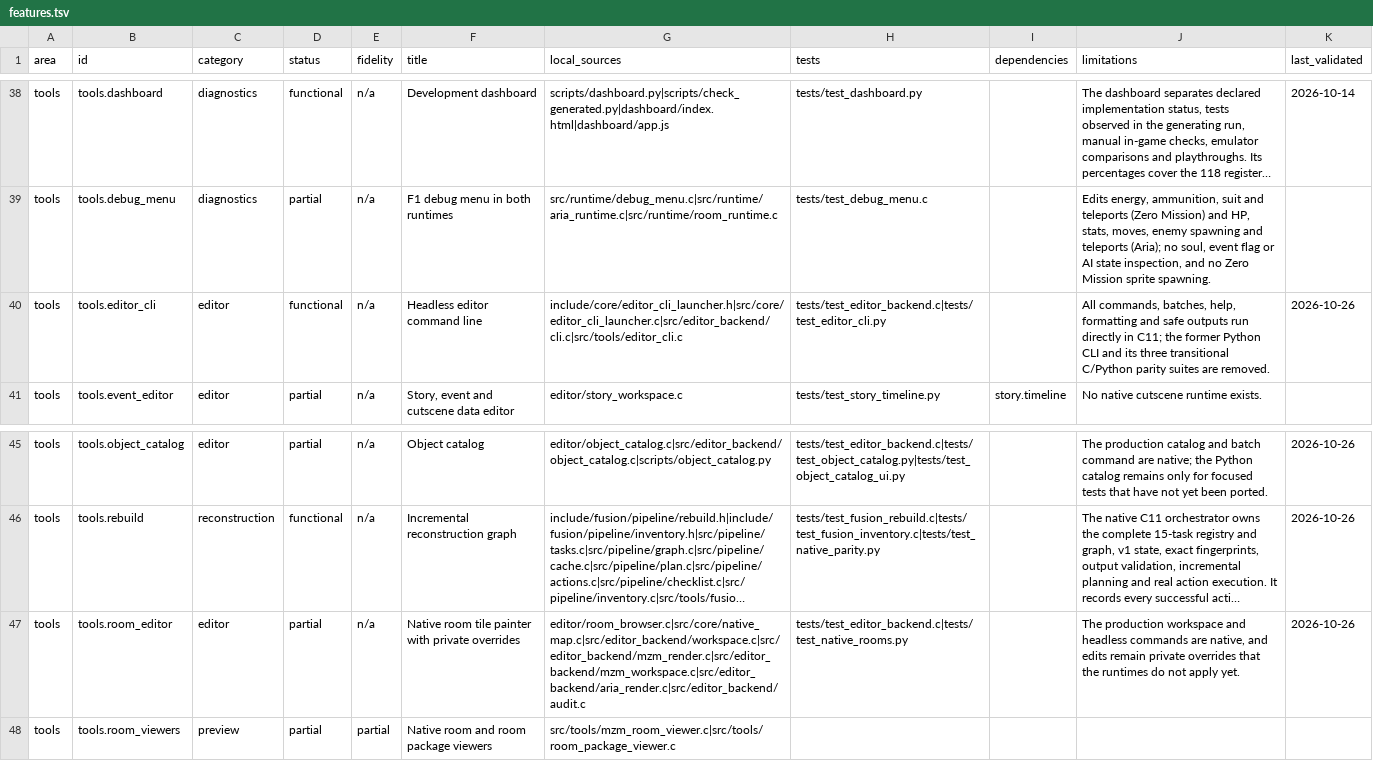
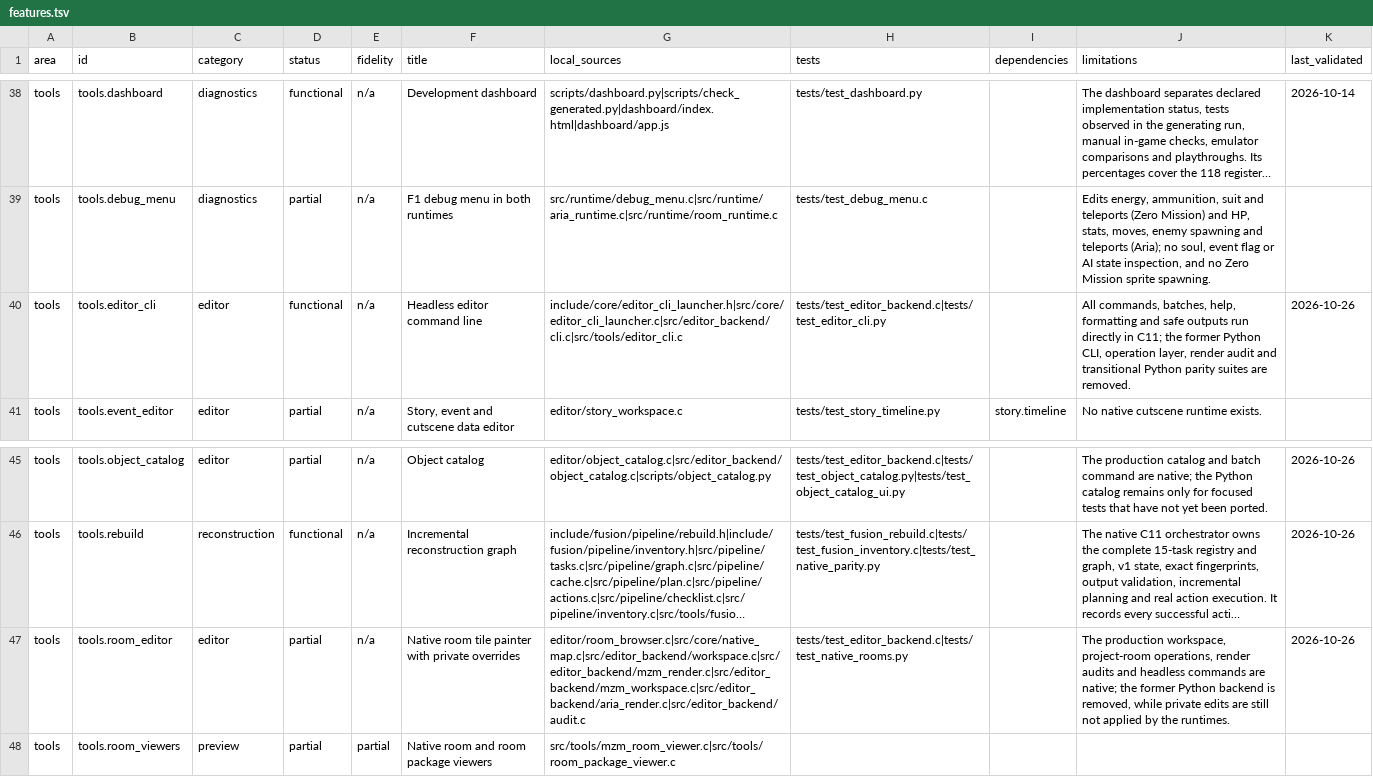
Before and after one commit to wozt/metroidvania, a TSV file: data/dashboard/features.tsv, drawn as a sheet; only a part is shown, gaps mark what is left out; long unchanged cells end in …; the diff names each change by its address in the sheet, - before the commit and + after, or states it on an @@ line.

Commit message:
Remove the Python editor operation layer

```diff
--- a/data/dashboard/features.tsv
+++ b/data/dashboard/features.tsv
-J40 (limitations): …former Python CLI and its three transitional C/Python parity suites…
+J40 (limitations): …former Python CLI, operation layer, render audit and transitional Python parity suites…
-J47 (limitations): The production workspace and headless commands are native, and edits remain private overrides that the runtimes do not apply yet.
+J47 (limitations): The production workspace, project-room operations, render audits and headless commands are native; the former Python backend is removed, while private edits are still not applied by the runtimes.
```
Also changed, not shown: 15 other files.
